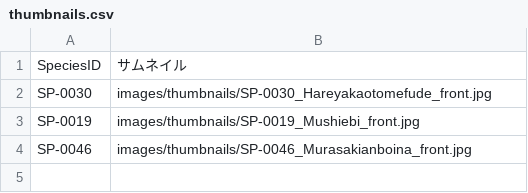
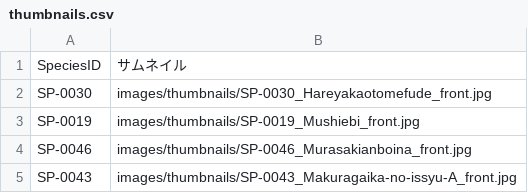
Before and after one commit to frog3064-sys/kagoshima-mollusk-guide, a CSV file: data/thumbnails.csv, drawn as a sheet.

```diff
--- a/data/thumbnails.csv
+++ b/data/thumbnails.csv
@@ -4 +4,2 @@ SP-0019,images/thumbnails/SP-0019_Mushiebi_front.jpg
 SP-0046,images/thumbnails/SP-0046_Murasakianboina_front.jpg
+SP-0043,images/thumbnails/SP-0043_Makuragaika-no-issyu-A_front.jpg
```
Also changed, not shown: data/photos.csv, data/species.csv, 2 other files.
